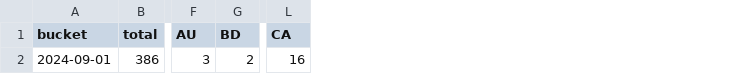
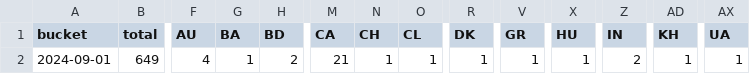
Before and after one commit to dtinth/jamulus-usage-stats, a CSV file: daily/2024/09.csv, drawn as a sheet; only a part is shown, gaps mark what is left out; removed rows and columns are numbered as before the commit, all else as after; rows hold the shown columns only; the diff names each change by its address in the sheet, - before the commit and + after, or states it on an @@ line.

```diff
--- a/daily/2024/09.csv
+++ b/daily/2024/09.csv
+column G (BA), empty
+column N (CH), empty
+column O (CL), empty
+column R (DK), empty
+column V (GR), empty
+column X (HU), empty
+column Z (IN), empty
+column AD (KH), empty
+column AX (UA), empty
-row 2: 2024-09-01 | 386 | 3 | 2 | 16
+row 2: 2024-09-01 | 649 | 4 | 1 | 2 | 21 | 1 | 1 | 1 | 1 | 1 | 2 | 1 | 1
```
Also changed, not shown: hourly/2024/09-01.csv.
